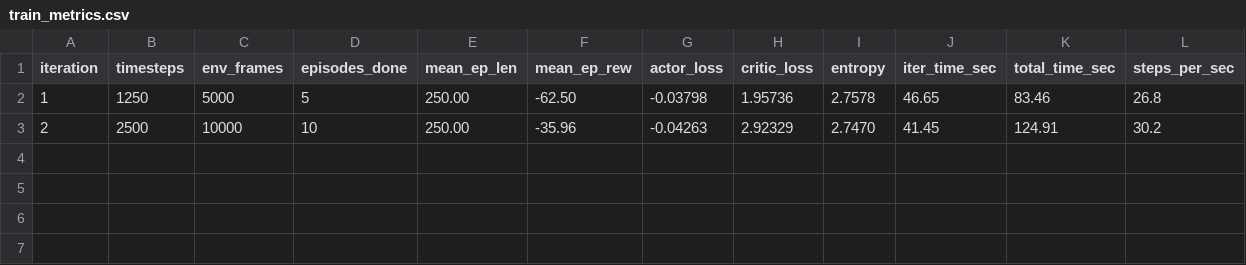
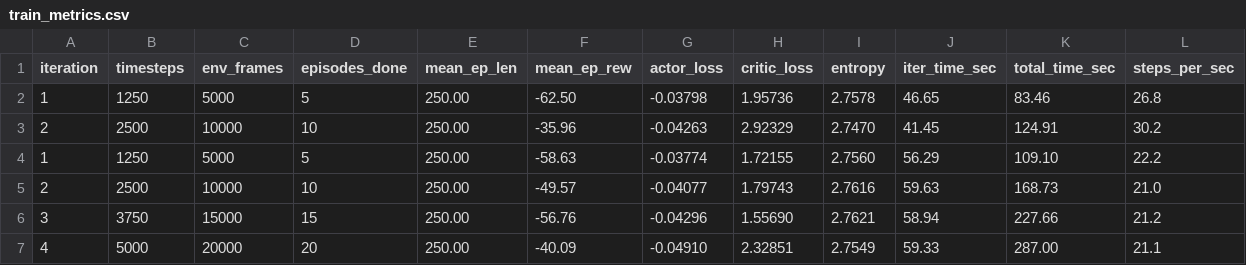
Before and after one commit to malonejaden/DeepRL-Project3, a CSV file: results/smoke_test/seed_11/train_metrics.csv, drawn as a sheet; the diff names each change by its address in the sheet, - before the commit and + after, or states it on an @@ line.

Commit message:
Added wrapper and all of the test results for runs

```diff
--- a/results/smoke_test/seed_11/train_metrics.csv
+++ b/results/smoke_test/seed_11/train_metrics.csv
+row 4: 1 | 1250 | 5000 | 5 | 250.00 | -58.63 | -0.03774 | 1.72155 | 2.7560 | 56.29 | 109.10 | 22.2
+row 5: 2 | 2500 | 10000 | 10 | 250.00 | -49.57 | -0.04077 | 1.79743 | 2.7616 | 59.63 | 168.73 | 21.0
+row 6: 3 | 3750 | 15000 | 15 | 250.00 | -56.76 | -0.04296 | 1.55690 | 2.7621 | 58.94 | 227.66 | 21.2
+row 7: 4 | 5000 | 20000 | 20 | 250.00 | -40.09 | -0.04910 | 2.32851 | 2.7549 | 59.33 | 287.00 | 21.1
```
Also changed, not shown: 39 other files.
